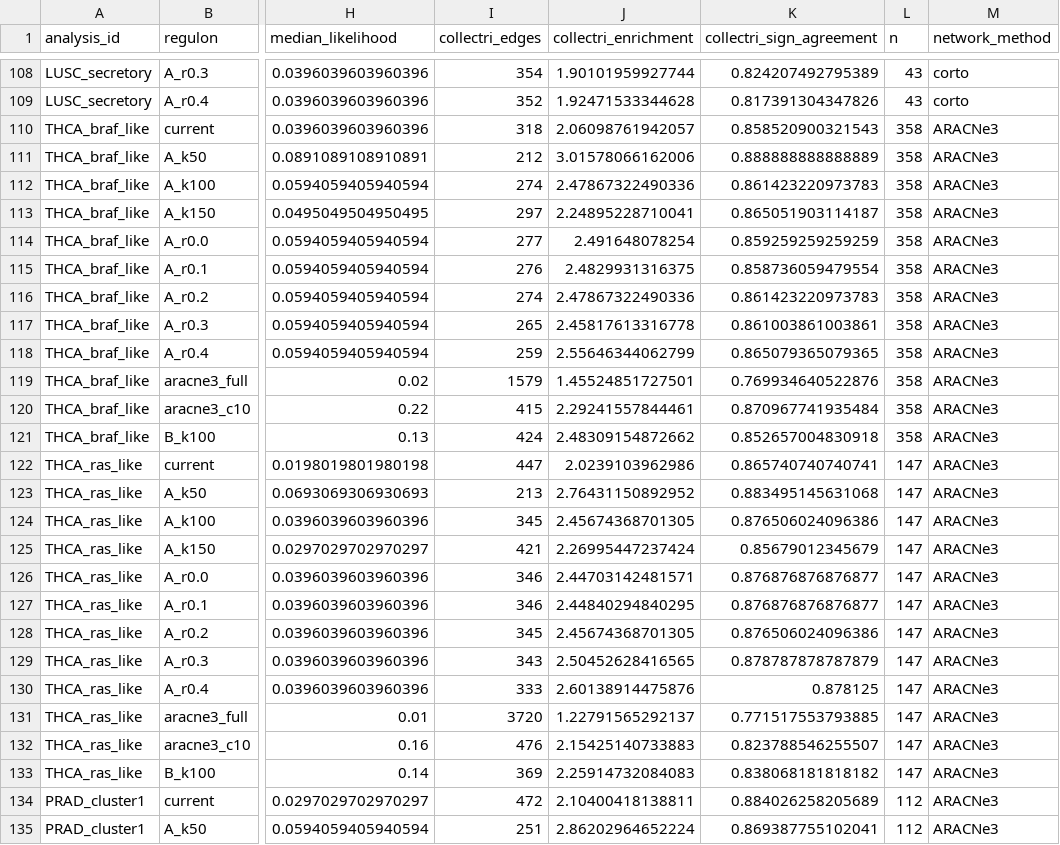
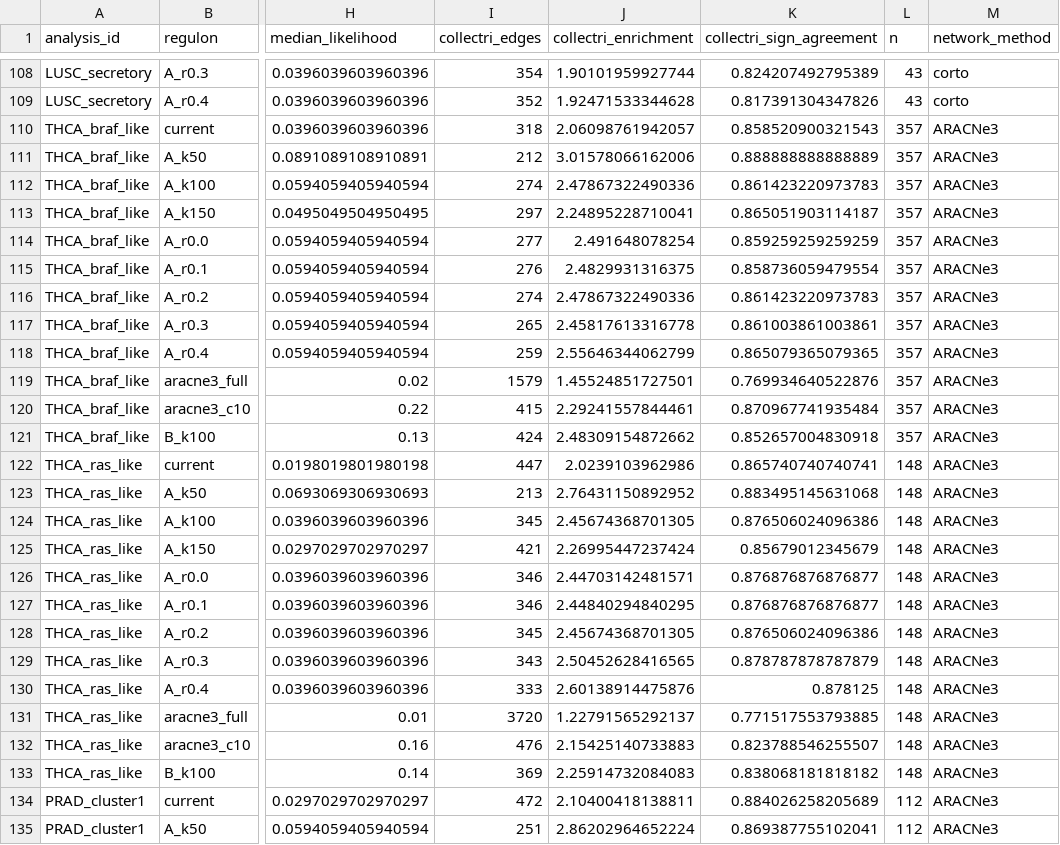
Before and after one commit to hachepunto/FSR_Networks, a TSV file: results/final/tables/network_benchmark_real_structure.tsv, drawn as a sheet; only a part is shown, gaps mark what is left out; the diff names each change by its address in the sheet, - before the commit and + after, or states it on an @@ line.

```diff
--- a/results/final/tables/network_benchmark_real_structure.tsv
+++ b/results/final/tables/network_benchmark_real_structure.tsv
-L110:L121 (n): 358
+L110:L121 (n): 357
-L122:L133 (n): 147
+L122:L133 (n): 148
```
Also changed, not shown: results/final/tables/network_benchmark_real_concordance.tsv, results/final/tables/network_benchmark_real_pooled_all_cohorts.tsv, 18 other files.
